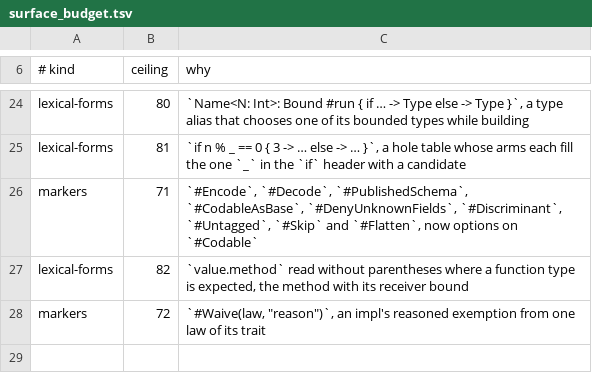
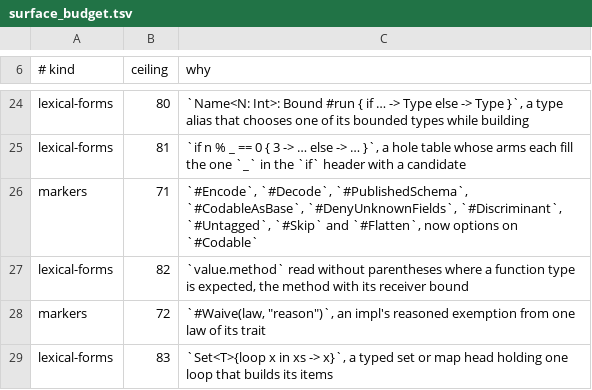
Before and after one commit to jet-language/jet, a TSV file: Tools/Agent/surface_budget.tsv, drawn as a sheet; only a part is shown, gaps mark what is left out; the diff names each change by its address in the sheet, - before the commit and + after, or states it on an @@ line.

Commit message:
Typed set and map heads take a loop; items beside a loop are E0445
D-COMPREHEND1=A: a typed collection head may hold one loop in place of its
items. `Set<String>{loop w in words -> w}` builds the Set and
`[String:Int]{loop w in words -> w: w.len()}` the Map, from the loop's items
in loop order; a later map key replaces an earlier one. A bare loop stays a
List, and a typed list head already holds its loop's List.

- Sema: sema_expression_typed_literal checks a set or map head around one
  collecting loop as the value loop it means,
  `loop { head := <empty>; <the loop, each yield adding to head>; break head }`.
  The new LoopValues.jet helpers build that AST: `Set<T>.new()` and `head.add(x)`
  for a set, `T{}` and `head[k] = v` for a map. Yields are rewritten through
  every nested statement block, loops included; nested loop values keep their
  own items. The parser already reads the map form as one entry keyed by the
  loop, so the AST, the codec and the formatter don't change.
- Parser: a typed literal whose items or entries hold a collecting loop beside
  other items reports E0445 jet.CollectionLiteralMixesItemsAndLoop
  (what/why/fix, with the fix `[0].concat(loop x in xs -> x)`).
- E0445 rows: Prelude/Diagnostics.jet, DiagnosticRows.jet and
  Tests/diagnostics_census.tsv; ui snapshot collection_literal_mixes_items_and_loop
  (list and map), listed in FmtLossless's parse-invalid fixtures.
- Golden Tests/Run/Collections/TypedLoopHeads: set, guarded set, set of
  lengths, map with the last key winning, guarded map, typed list head and
  bare loop.
- Docs: the D-COMPREHEND1=A rule goes into syntax-decisions.md (S19 plus its
  own paragraph, and the stale "Maps, Sets … use Set.from" sentence is
  removed), core-library.md (Collections) and spec.md (loops). A
  LEXICAL_LEDGER row covers the yielding loop and its typed head, and the
  ledger was re-rendered. surface_budget lexical-forms goes from 82 to 83.

```diff
--- a/Tools/Agent/surface_budget.tsv
+++ b/Tools/Agent/surface_budget.tsv
+row 29: lexical-forms | 83 | `Set<T>{loop x in xs -> x}`, a typed set or map head holding one loop that builds its items
```
Also changed, not shown: 18 other files.
